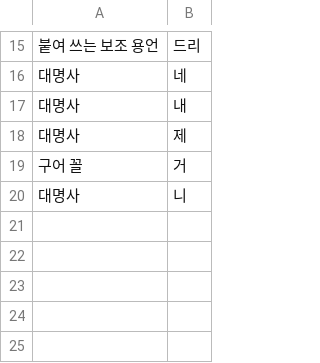
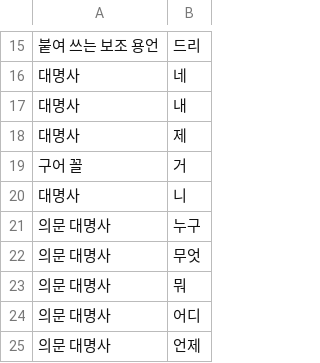
Before and after one commit to geul-org/nlgeul, a TSV file: pkg/data/closed-words-more.tsv, drawn as a sheet; only a part is shown, gaps mark what is left out.

```diff
--- a/pkg/data/closed-words-more.tsv
+++ b/pkg/data/closed-words-more.tsv
@@ -20 +20,6 @@
 대명사	니
+의문 대명사	누구
+의문 대명사	무엇
+의문 대명사	뭐
+의문 대명사	어디
+의문 대명사	언제
```
Also changed, not shown: 27 other files.
